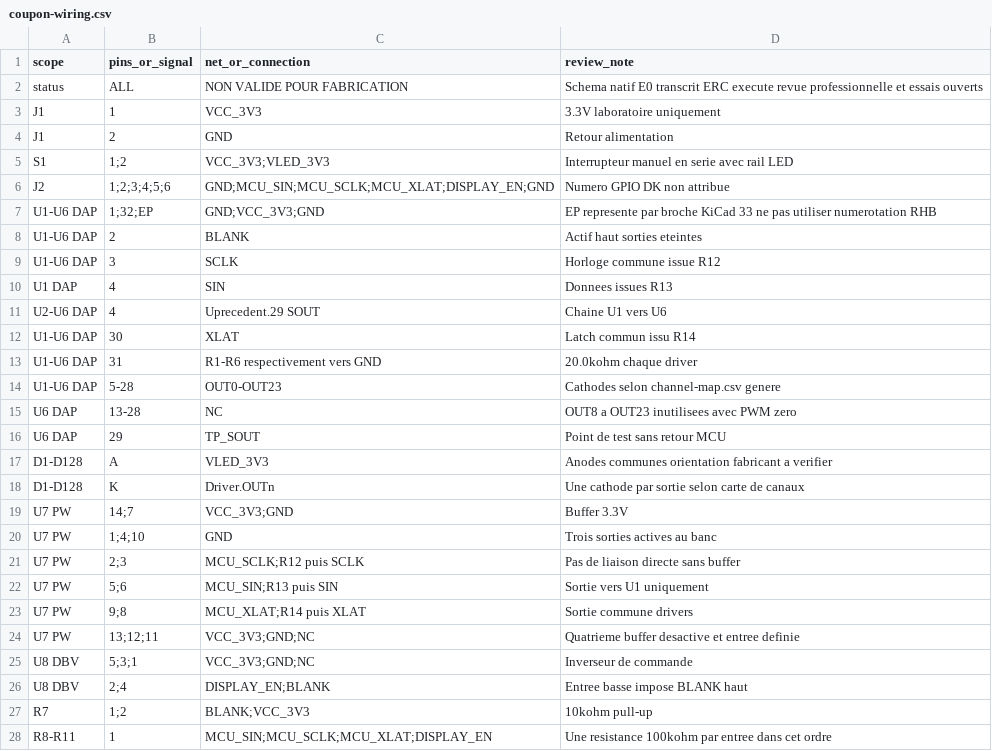
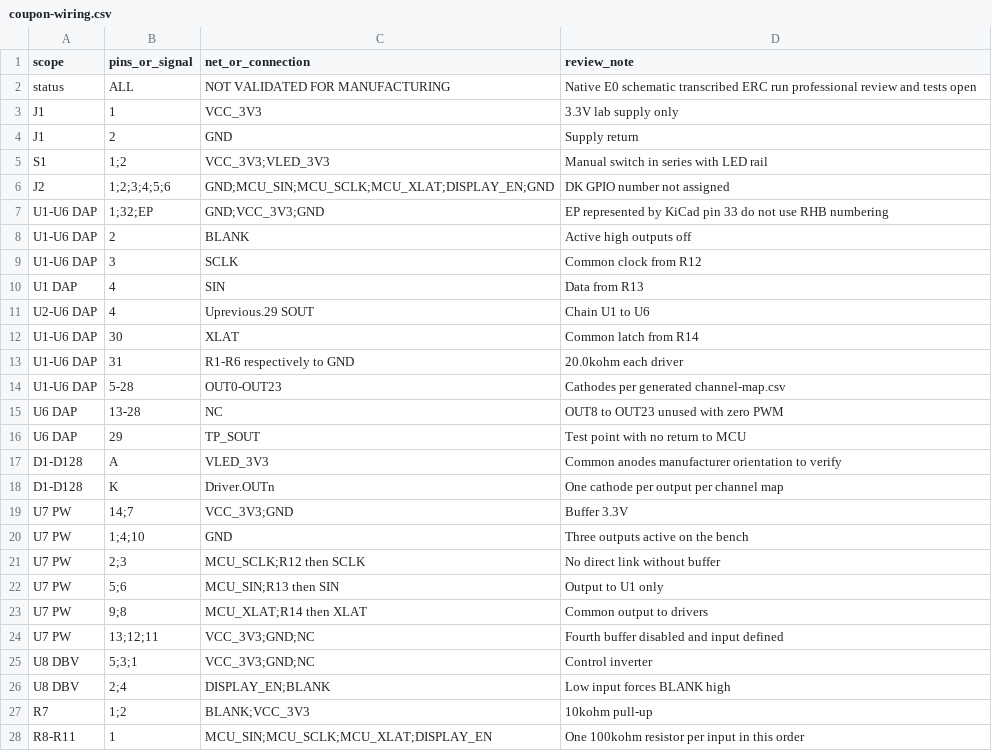
Before and after one commit to cluster2600/porscheparts, a CSV file: docs/projects/993-programmable-rear-panel/electronics/coupon-wiring.csv, drawn as a sheet; only a part is shown; the diff covers the shown part only.

```diff
--- a/docs/projects/993-programmable-rear-panel/electronics/coupon-wiring.csv
+++ b/docs/projects/993-programmable-rear-panel/electronics/coupon-wiring.csv
@@ -1,28 +1,28 @@
 scope,pins_or_signal,net_or_connection,review_note
-status,ALL,NON VALIDE POUR FABRICATION,Schema natif E0 transcrit ERC execute revue professionnelle et essais ouverts
-J1,1,VCC_3V3,3.3V laboratoire uniquement
-J1,2,GND,Retour alimentation
-S1,1;2,VCC_3V3;VLED_3V3,Interrupteur manuel en serie avec rail LED
-J2,1;2;3;4;5;6,GND;MCU_SIN;MCU_SCLK;MCU_XLAT;DISPLAY_EN;GND,Numero GPIO DK non attribue
-U1-U6 DAP,1;32;EP,GND;VCC_3V3;GND,EP represente par broche KiCad 33 ne pas utiliser numerotation RHB
-U1-U6 DAP,2,BLANK,Actif haut sorties eteintes
-U1-U6 DAP,3,SCLK,Horloge commune issue R12
-U1 DAP,4,SIN,Donnees issues R13
-U2-U6 DAP,4,Uprecedent.29 SOUT,Chaine U1 vers U6
-U1-U6 DAP,30,XLAT,Latch commun issu R14
-U1-U6 DAP,31,R1-R6 respectivement vers GND,20.0kohm chaque driver
-U1-U6 DAP,5-28,OUT0-OUT23,Cathodes selon channel-map.csv genere
-U6 DAP,13-28,NC,OUT8 a OUT23 inutilisees avec PWM zero
-U6 DAP,29,TP_SOUT,Point de test sans retour MCU
-D1-D128,A,VLED_3V3,Anodes communes orientation fabricant a verifier
-D1-D128,K,Driver.OUTn,Une cathode par sortie selon carte de canaux
+status,ALL,NOT VALIDATED FOR MANUFACTURING,Native E0 schematic transcribed ERC run professional review and tests open
+J1,1,VCC_3V3,3.3V lab supply only
+J1,2,GND,Supply return
+S1,1;2,VCC_3V3;VLED_3V3,Manual switch in series with LED rail
+J2,1;2;3;4;5;6,GND;MCU_SIN;MCU_SCLK;MCU_XLAT;DISPLAY_EN;GND,DK GPIO number not assigned
+U1-U6 DAP,1;32;EP,GND;VCC_3V3;GND,EP represented by KiCad pin 33 do not use RHB numbering
+U1-U6 DAP,2,BLANK,Active high outputs off
+U1-U6 DAP,3,SCLK,Common clock from R12
+U1 DAP,4,SIN,Data from R13
+U2-U6 DAP,4,Uprevious.29 SOUT,Chain U1 to U6
+U1-U6 DAP,30,XLAT,Common latch from R14
+U1-U6 DAP,31,R1-R6 respectively to GND,20.0kohm each driver
+U1-U6 DAP,5-28,OUT0-OUT23,Cathodes per generated channel-map.csv
+U6 DAP,13-28,NC,OUT8 to OUT23 unused with zero PWM
+U6 DAP,29,TP_SOUT,Test point with no return to MCU
+D1-D128,A,VLED_3V3,Common anodes manufacturer orientation to verify
+D1-D128,K,Driver.OUTn,One cathode per output per channel map
 U7 PW,14;7,VCC_3V3;GND,Buffer 3.3V
-U7 PW,1;4;10,GND,Trois sorties actives au banc
-U7 PW,2;3,MCU_SCLK;R12 puis SCLK,Pas de liaison directe sans buffer
-U7 PW,5;6,MCU_SIN;R13 puis SIN,Sortie vers U1 uniquement
-U7 PW,9;8,MCU_XLAT;R14 puis XLAT,Sortie commune drivers
-U7 PW,13;12;11,VCC_3V3;GND;NC,Quatrieme buffer desactive et entree definie
-U8 DBV,5;3;1,VCC_3V3;GND;NC,Inverseur de commande
-U8 DBV,2;4,DISPLAY_EN;BLANK,Entree basse impose BLANK haut
+U7 PW,1;4;10,GND,Three outputs active on the bench
+U7 PW,2;3,MCU_SCLK;R12 then SCLK,No direct link without buffer
+U7 PW,5;6,MCU_SIN;R13 then SIN,Output to U1 only
+U7 PW,9;8,MCU_XLAT;R14 then XLAT,Common output to drivers
+U7 PW,13;12;11,VCC_3V3;GND;NC,Fourth buffer disabled and input defined
+U8 DBV,5;3;1,VCC_3V3;GND;NC,Control inverter
+U8 DBV,2;4,DISPLAY_EN;BLANK,Low input forces BLANK high
 R7,1;2,BLANK;VCC_3V3,10kohm pull-up
-R8-R11,1,MCU_SIN;MCU_SCLK;MCU_XLAT;DISPLAY_EN,Une resistance 100kohm par entree dans cet ordre
+R8-R11,1,MCU_SIN;MCU_SCLK;MCU_XLAT;DISPLAY_EN,One 100kohm resistor per input in this order
```
Also changed, not shown: 7 edited cells elsewhere in this file, docs/projects/993-programmable-rear-panel/bom.csv, docs/projects/993-programmable-rear-panel/electronics/coupon-bom.csv, 9 other files.
